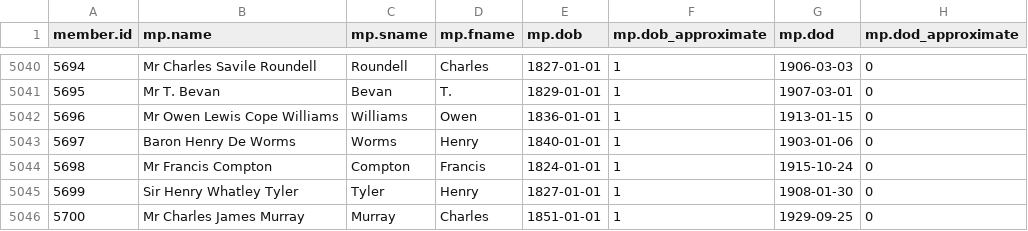
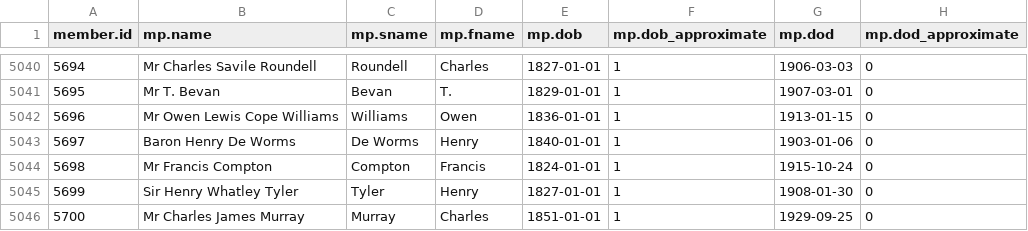
Before and after one commit to stephbuon/hansard-speakers, a CSV file: data/mps/speakers/speakers.csv, drawn as a sheet; only a part is shown, gaps mark what is left out.

```diff
--- a/data/mps/speakers/speakers.csv
+++ b/data/mps/speakers/speakers.csv
@@ -5042,3 +5042,3 @@ member.id,mp.name,mp.sname,mp.fname,mp.dob,mp.dob_approximate,mp.dod,mp.dod_appr
 5696,Mr Owen Lewis Cope Williams,Williams,Owen,1836-01-01,1,1913-01-15,0
-5697,Baron Henry De Worms,Worms,Henry,1840-01-01,1,1903-01-06,0
+5697,Baron Henry De Worms,De Worms,Henry,1840-01-01,1,1903-01-06,0
 5698,Mr Francis Compton,Compton,Francis,1824-01-01,1,1915-10-24,0
```
Also changed, not shown: 1 other file.
